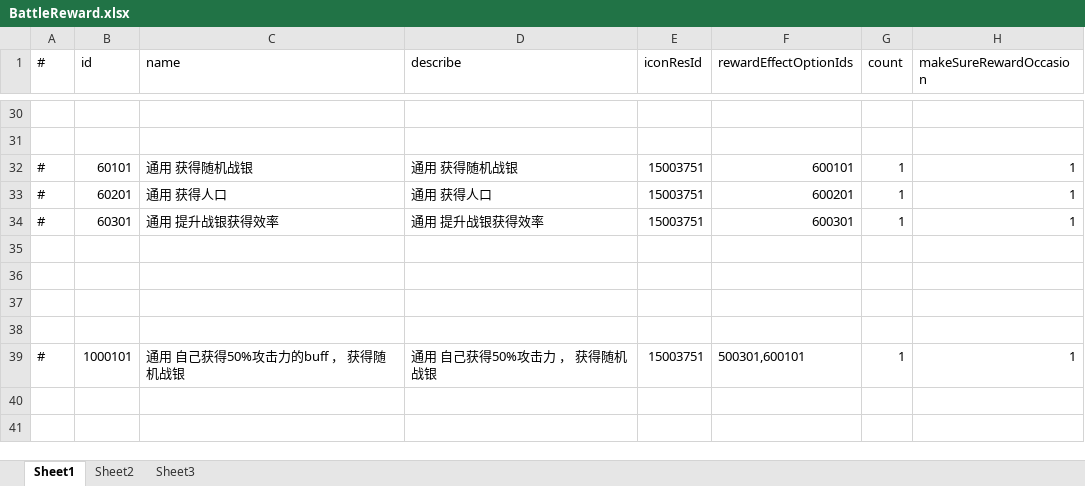
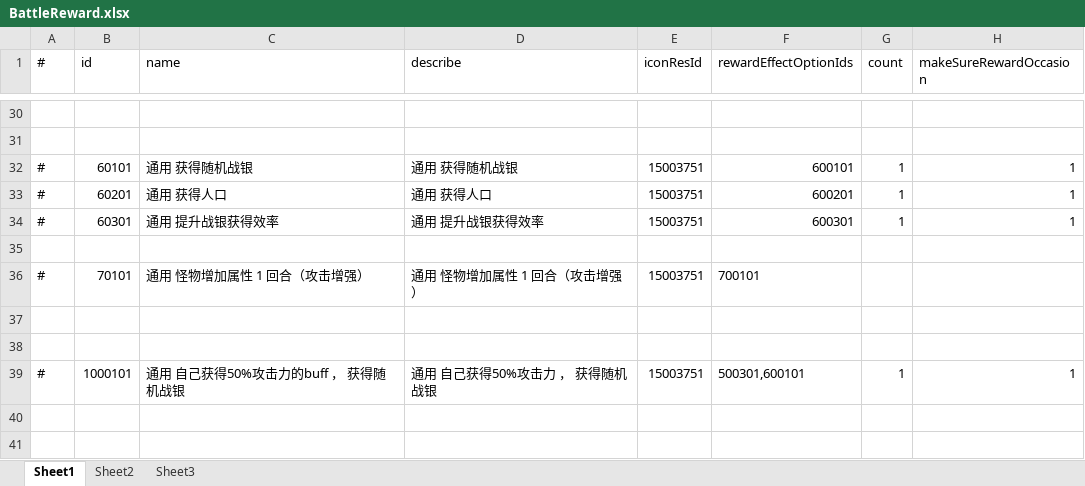
Before and after one commit to thanklzhang/001_GameFramework_Config, an Excel workbook: data_config/BattleReward.xlsx, sheet Sheet1, drawn as a sheet; only a part is shown, gaps mark what is left out; values as stored, in another font and other column widths than the file's, no borders; the diff names each change by its address in the sheet, - before the commit and + after, or states it on an @@ line.

```diff
--- a/data_config/BattleReward.xlsx (sheet Sheet1)
+++ b/data_config/BattleReward.xlsx (sheet Sheet1)
-row 36: (empty)
+row 36: # | 70101 | 通用 怪物增加属性 1 回合（攻击增强） | 通用 怪物增加属性 1 回合（攻击增强） | 15003751 | 700101
```
Also changed, not shown: data_config/BattleRewardEffectOption.xlsx, data_config/BattleRewardPool.xlsx, 3 other files.
